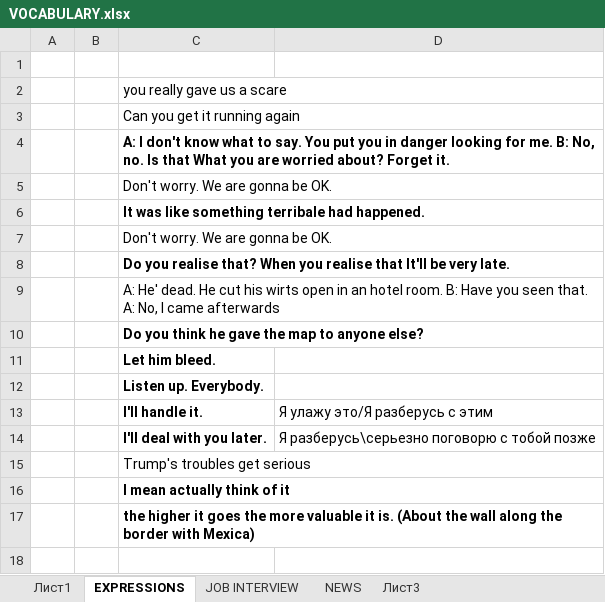
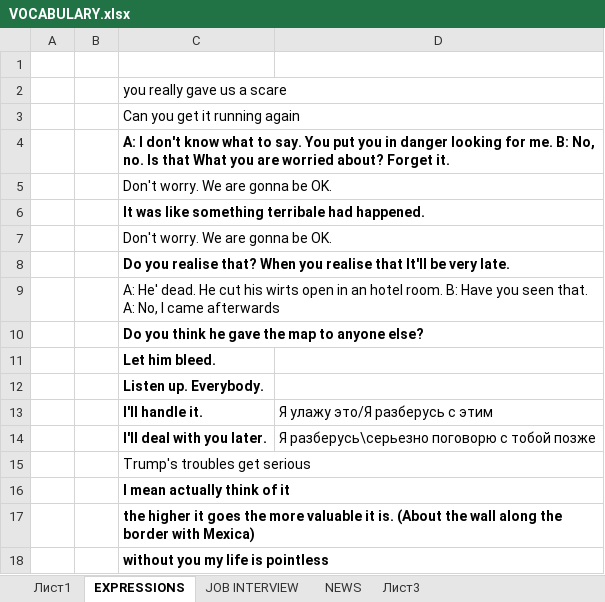
Before and after one commit to AlexStart/MY-RESOURCES, an Excel workbook: ENGLISH/VOCABULARY.xlsx, sheet EXPRESSIONS, drawn as a sheet; values as stored, in another font and other column widths than the file's, no borders; the diff names each change by its address in the sheet, - before the commit and + after, or states it on an @@ line.

```diff
--- a/ENGLISH/VOCABULARY.xlsx (sheet EXPRESSIONS)
+++ b/ENGLISH/VOCABULARY.xlsx (sheet EXPRESSIONS)
+row 18:  |  | without you my life is pointless
```
Also changed, not shown: 2 other files.
